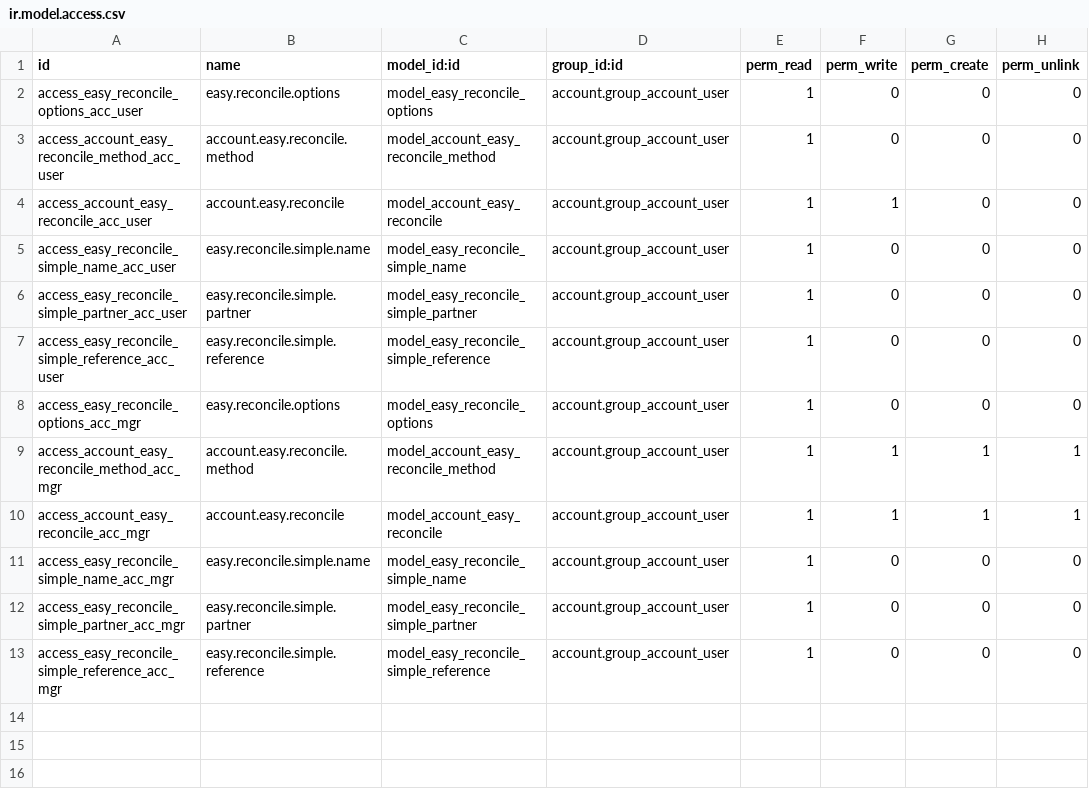
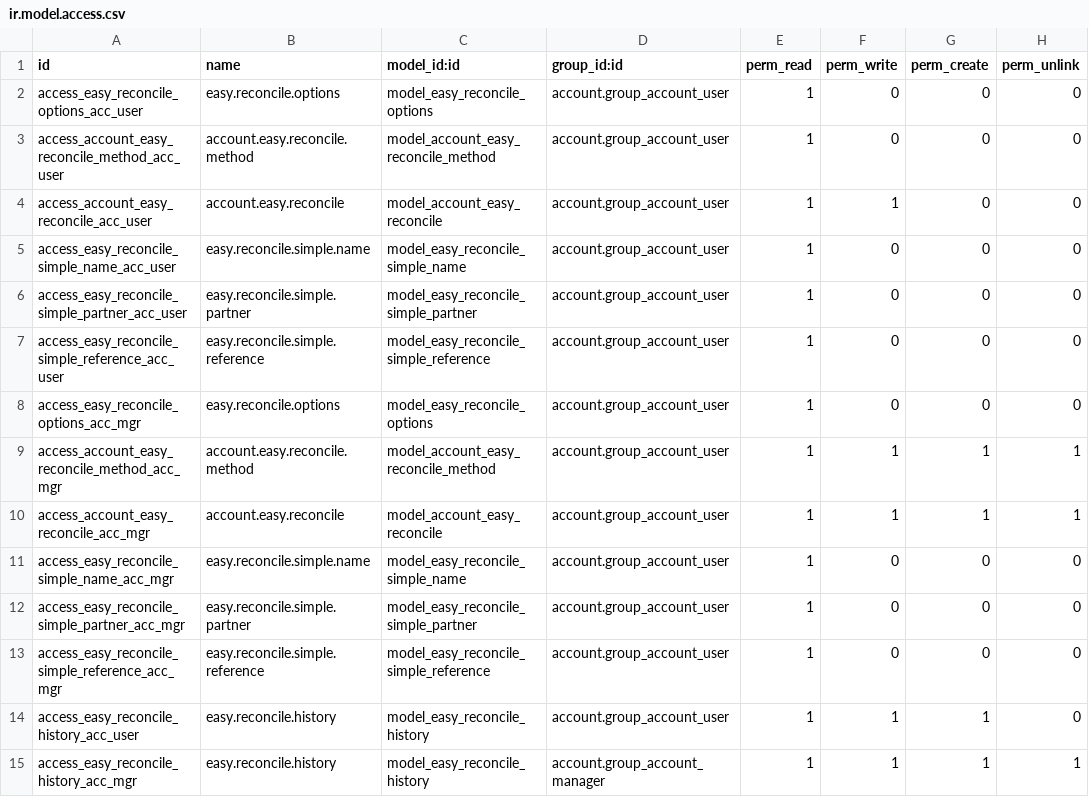
Before and after one commit to OCA/account-reconcile, a CSV file: account_easy_reconcile/security/ir.model.access.csv, drawn as a sheet; the diff names each change by its address in the sheet, - before the commit and + after, or states it on an @@ line.

Commit message:
[ADD] access rights for easy.reconcile.history

```diff
--- a/account_easy_reconcile/security/ir.model.access.csv
+++ b/account_easy_reconcile/security/ir.model.access.csv
+row 14: access_easy_reconcile_history_acc_user | easy.reconcile.history | model_easy_reconcile_history | account.group_account_user | 1 | 1 | 1 | 0
+row 15: access_easy_reconcile_history_acc_mgr | easy.reconcile.history | model_easy_reconcile_history | account.group_account_manager | 1 | 1 | 1 | 1
```
